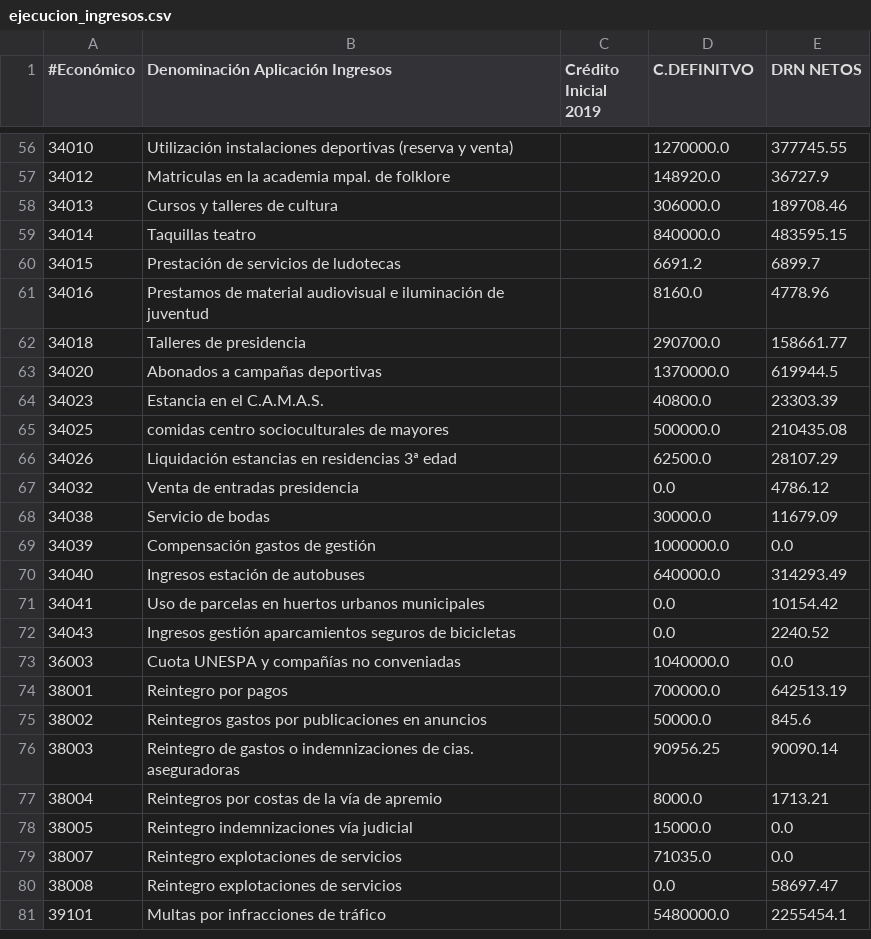
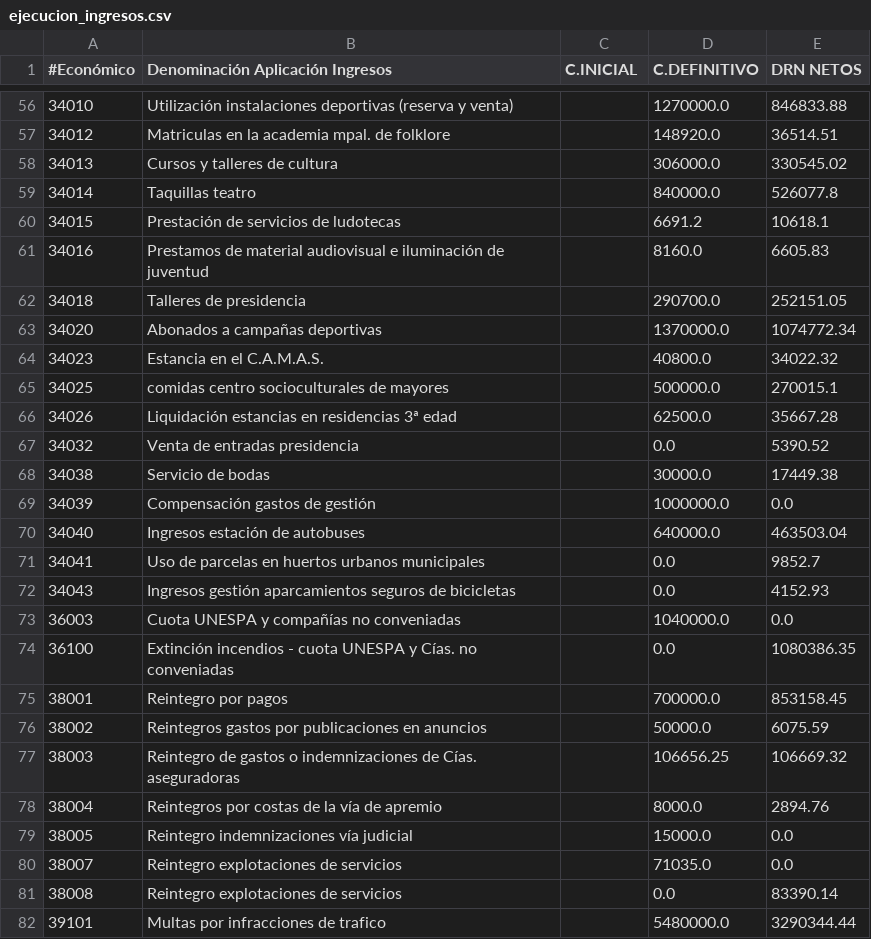
Before and after one commit to civio/presupuesto-vitoriagasteiz, a CSV file: data/es/municipio/2019/ejecucion_ingresos.csv, drawn as a sheet; only a part is shown, gaps mark what is left out; the diff covers the shown part only.

```diff
--- a/data/es/municipio/2019/ejecucion_ingresos.csv
+++ b/data/es/municipio/2019/ejecucion_ingresos.csv
@@ -1 +1 @@
-#Económico,Denominación Aplicación Ingresos,Crédito Inicial 2019,C.DEFINITVO,DRN NETOS
+#Económico,Denominación Aplicación Ingresos,C.INICIAL,C.DEFINITIVO,DRN NETOS
@@ -56,26 +56,27 @@
-34010,Utilización instalaciones deportivas (reserva y venta),,1270000.0,377745.55
-34012,Matriculas en la academia mpal. de folklore,,148920.0,36727.9
-34013,Cursos y talleres de cultura,,306000.0,189708.46
-34014,Taquillas  teatro,,840000.0,483595.15
-34015,Prestación de servicios de ludotecas,,6691.2,6899.7
-34016,Prestamos de material audiovisual e iluminación de juventud,,8160.0,4778.96
-34018,Talleres de presidencia,,290700.0,158661.77
-34020,Abonados a campañas deportivas,,1370000.0,619944.5
-34023,Estancia en el C.A.M.A.S.,,40800.0,23303.39
-34025, comidas centro socioculturales de mayores,,500000.0,210435.08
-34026,Liquidación estancias en residencias 3ª edad,,62500.0,28107.29
-34032,Venta de entradas presidencia,,0.0,4786.12
-34038,Servicio de bodas,,30000.0,11679.09
+34010,Utilización instalaciones deportivas (reserva y venta),,1270000.0,846833.88
+34012,Matriculas en la academia mpal. de folklore,,148920.0,36514.51
+34013,Cursos y talleres de cultura,,306000.0,330545.02
+34014,Taquillas  teatro,,840000.0,526077.8
+34015,Prestación de servicios de ludotecas,,6691.2,10618.1
+34016,Prestamos de material audiovisual e iluminación de juventud,,8160.0,6605.83
+34018,Talleres de presidencia,,290700.0,252151.05
+34020,Abonados a campañas deportivas,,1370000.0,1074772.34
+34023,Estancia en el C.A.M.A.S.,,40800.0,34022.32
+34025, comidas centro socioculturales de mayores,,500000.0,270015.1
+34026,Liquidación estancias en residencias 3ª edad,,62500.0,35667.28
+34032,Venta de entradas presidencia,,0.0,5390.52
+34038,Servicio de bodas,,30000.0,17449.38
 34039,Compensación gastos de gestión,,1000000.0,0.0
-34040,Ingresos estación de autobuses,,640000.0,314293.49
-34041,Uso de parcelas en huertos urbanos municipales,,0.0,10154.42
-34043,Ingresos gestión aparcamientos seguros de bicicletas,,0.0,2240.52
+34040,Ingresos estación de autobuses,,640000.0,463503.04
+34041,Uso de parcelas en huertos urbanos municipales,,0.0,9852.7
+34043,Ingresos gestión aparcamientos seguros de bicicletas,,0.0,4152.93
 36003,Cuota UNESPA y compañías no conveniadas,,1040000.0,0.0
-38001,Reintegro por pagos,,700000.0,642513.19
-38002,Reintegros gastos por publicaciones en anuncios,,50000.0,845.6
-38003,Reintegro de gastos o indemnizaciones de cias. aseguradoras,,90956.25,90090.14
-38004,Reintegros por costas de la vía de apremio,,8000.0,1713.21
+36100,Extinción incendios - cuota UNESPA y Cías. no conveniadas,,0.0,1080386.35
+38001,Reintegro por pagos,,700000.0,853158.45
+38002,Reintegros gastos por publicaciones en anuncios,,50000.0,6075.59
+38003,Reintegro de gastos o indemnizaciones de Cías. aseguradoras,,106656.25,106669.32
+38004,Reintegros por costas de la vía de apremio,,8000.0,2894.76
 38005,Reintegro indemnizaciones vía judicial,,15000.0,0.0
 38007,Reintegro explotaciones de servicios,,71035.0,0.0
-38008,Reintegro explotaciones de servicios,,0.0,58697.47
-39101,Multas por infracciones de tráfico,,5480000.0,2255454.1
+38008,Reintegro explotaciones de servicios,,0.0,83390.14
+39101,Multas por infracciones de trafico,,5480000.0,3290344.44
```
Also changed, not shown: 1 added row and 76 edited cells elsewhere in this file, data/es/municipio/2019/ejecucion_gastos.csv, data/es/municipio/2019/gastos.csv, 7 other files.
